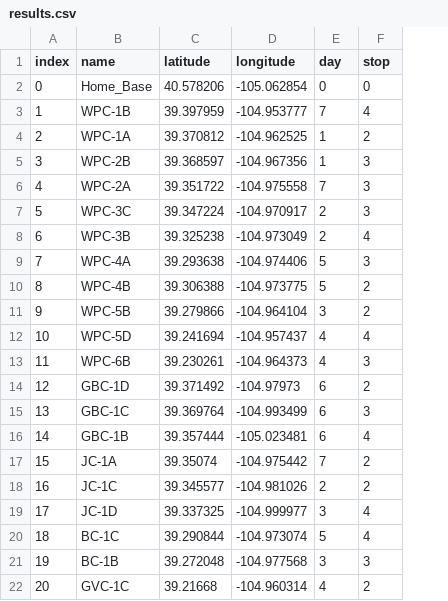
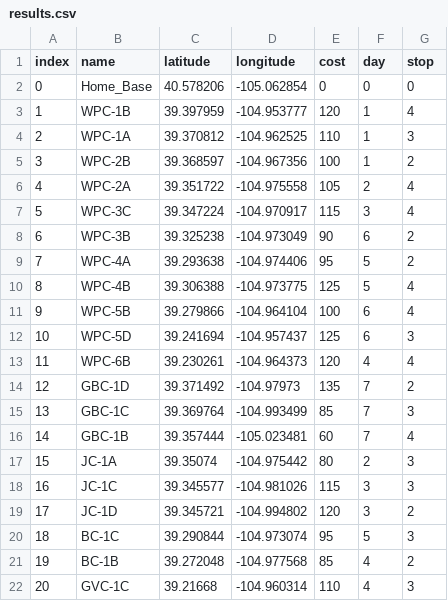
Before and after one commit to mvarga6/SiteSamplingOptimizer, a CSV file: results.csv, drawn as a sheet; addresses are those after the commit; the diff names each change by its address in the sheet, - before the commit and + after, or states it on an @@ line.

```diff
--- a/results.csv
+++ b/results.csv
+column E (cost), rows 2-22: 0 | 120 | 110 | 100 | 105 | 115 | 90 | 95 | 125 | 100 | 125 | 120 | 135 | 85 | 60 | 80 | 115 | 120 | 95 | 85 | 110
-F3 (day): 7
+F3 (day): 1
-G4 (stop): 2
+G4 (stop): 3
-G5 (stop): 3
+G5 (stop): 2
-F6 (day): 7
+F6 (day): 2
-G6:G7 (stop): 3
+G6:G7 (stop): 4
-F7 (day): 2
+F7 (day): 3
-F8 (day): 2
+F8 (day): 6
-G8 (stop): 4
+G8 (stop): 2
-G9 (stop): 3
+G9 (stop): 2
-G10:G11 (stop): 2
+G10:G11 (stop): 4
-F11 (day): 3
+F11 (day): 6
-F12 (day): 4
+F12 (day): 6
-G12 (stop): 4
+G12 (stop): 3
-G13 (stop): 3
+G13 (stop): 4
-F14:F16 (day): 6
+F14:F16 (day): 7
-F17 (day): 7
+F17 (day): 2
-G17:G18 (stop): 2
+G17:G18 (stop): 3
-F18 (day): 2
+F18 (day): 3
-C19 (latitude): 39.337325
+C19 (latitude): 39.345721
-D19 (longitude): -104.999977
+D19 (longitude): -104.994802
-G19 (stop): 4
+G19 (stop): 2
-G20 (stop): 4
+G20 (stop): 3
-F21 (day): 3
+F21 (day): 4
-G21 (stop): 3
+G21 (stop): 2
-G22 (stop): 2
+G22 (stop): 3
```
Also changed, not shown: sites.csv, 5 other files.
